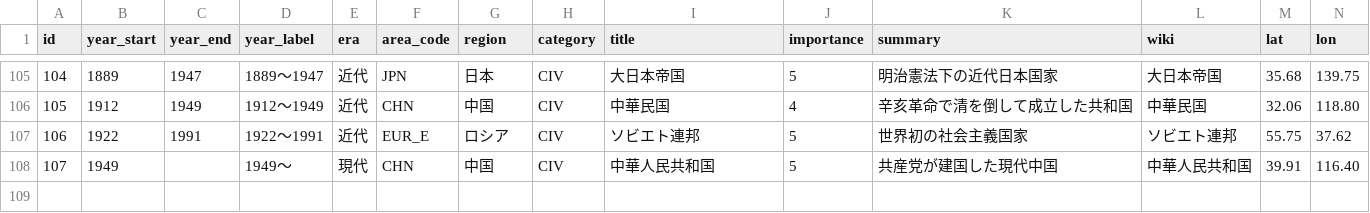
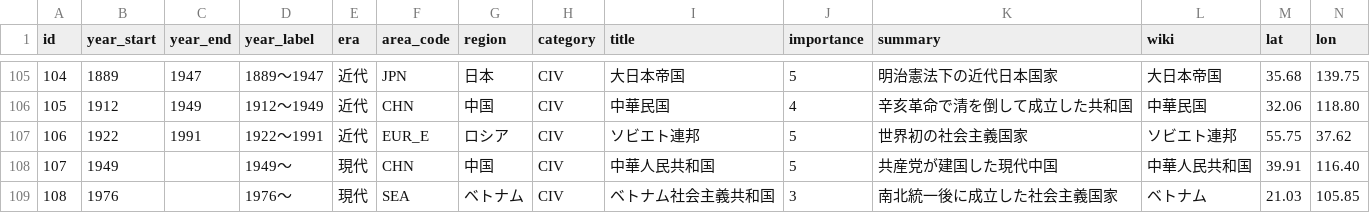
Before and after one commit to goodsun/historymap, a CSV file: data/countries.csv, drawn as a sheet; only a part is shown, gaps mark what is left out.

```diff
--- a/data/countries.csv
+++ b/data/countries.csv
@@ -108 +108,2 @@ id,year_start,year_end,year_label,era,area_code,region,category,title,importance
 107,1949,,1949〜,現代,CHN,中国,CIV,中華人民共和国,5,共産党が建国した現代中国,中華人民共和国,39.91,116.40
+108,1976,,1976〜,現代,SEA,ベトナム,CIV,ベトナム社会主義共和国,3,南北統一後に成立した社会主義国家,ベトナム,21.03,105.85
```
Also changed, not shown: data/events.csv, 2 other files.
